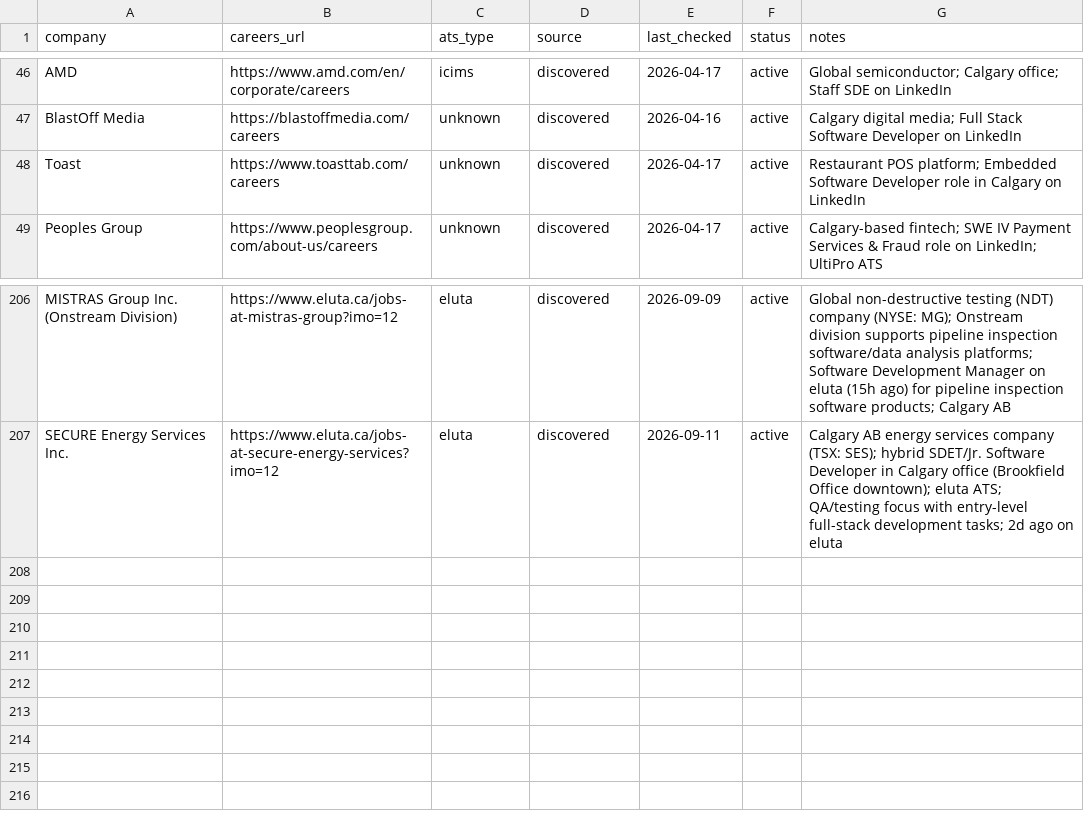
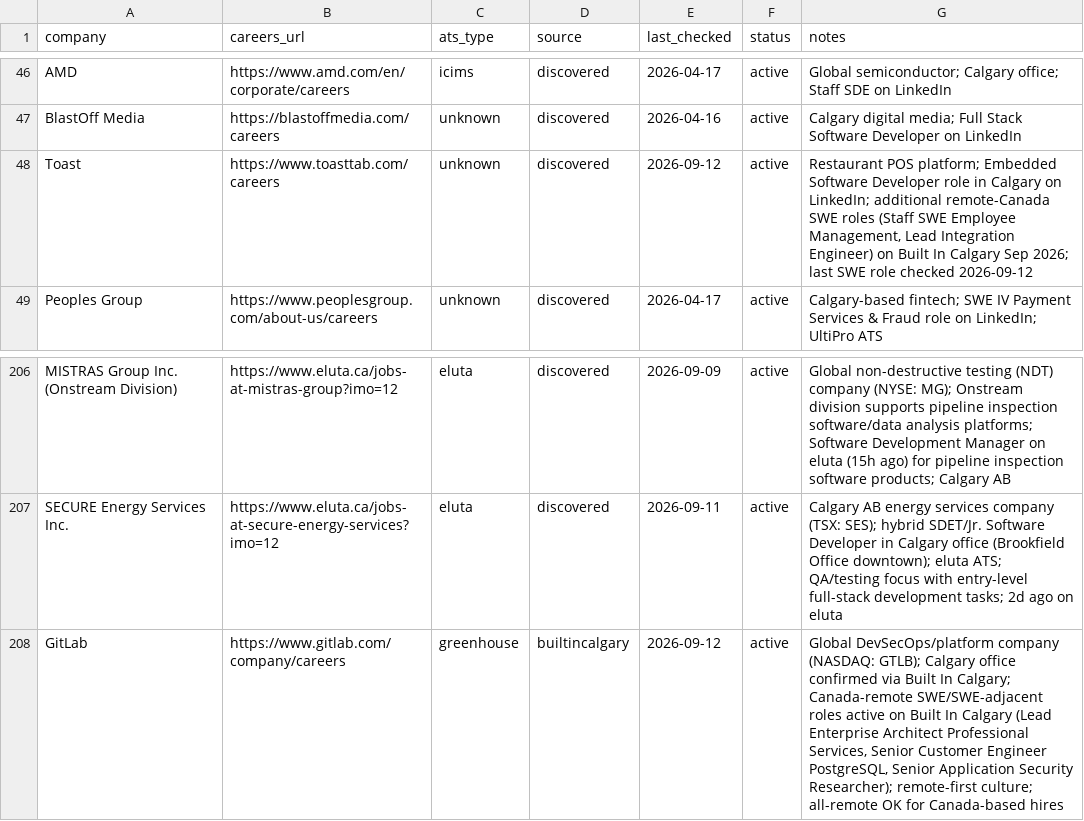
Before and after one commit to opsclawd/career-targets, a CSV file: careers/careers_registry.csv, drawn as a sheet; only a part is shown, gaps mark what is left out.

```diff
--- a/careers/careers_registry.csv
+++ b/careers/careers_registry.csv
@@ -47,3 +47,3 @@ AMD,https://www.amd.com/en/corporate/careers,icims,discovered,2026-04-17,active,
 BlastOff Media,https://blastoffmedia.com/careers,unknown,discovered,2026-04-16,active,"Calgary digital media; Full Stack Software Developer on LinkedIn"
-Toast,https://www.toasttab.com/careers,unknown,discovered,2026-04-17,active,"Restaurant POS platform; Embedded Software Developer role in Calgary on LinkedIn"
+Toast,https://www.toasttab.com/careers,unknown,discovered,2026-09-12,active,"Restaurant POS platform; Embedded Software Developer role in Calgary on LinkedIn; additional remote-Canada SWE roles (Staff SWE Employee Management, Lead Integration Engineer) on Built In Calgary Sep 2026; last SWE role checked 2026-09-12"
 Peoples Group,https://www.peoplesgroup.com/about-us/careers,unknown,discovered,2026-04-17,active,"Calgary-based fintech; SWE IV Payment Services & Fraud role on LinkedIn; UltiPro ATS"
@@ -208 +208,2 @@ MISTRAS Group Inc. (Onstream Division),https://www.eluta.ca/jobs-at-mistras-grou
 SECURE Energy Services Inc.,https://www.eluta.ca/jobs-at-secure-energy-services?imo=12,eluta,discovered,2026-09-11,active,"Calgary AB energy services company (TSX: SES); hybrid SDET/Jr. Software Developer in Calgary office (Brookfield Office downtown); eluta ATS; QA/testing focus with entry-level full-stack development tasks; 2d ago on eluta"
+GitLab,https://www.gitlab.com/company/careers,greenhouse,builtincalgary,2026-09-12,active,"Global DevSecOps/platform company (NASDAQ: GTLB); Calgary office confirmed via Built In Calgary; Canada-remote SWE/SWE-adjacent roles active on Built In Calgary (Lead Enterprise Architect Professional Services, Senior Customer Engineer PostgreSQL, Senior Application Security Researcher); remote-first culture; all-remote OK for Canada-based hires"
```
Also changed, not shown: careers/jobs_registry.csv, 1 other file.
